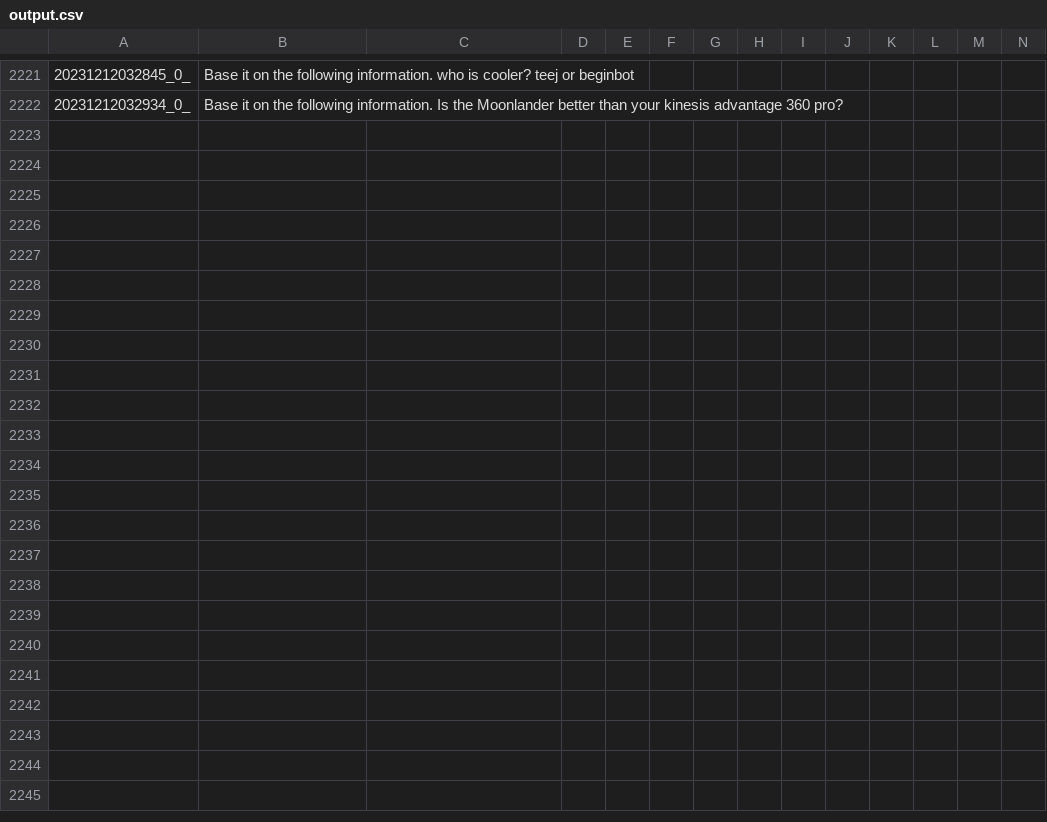
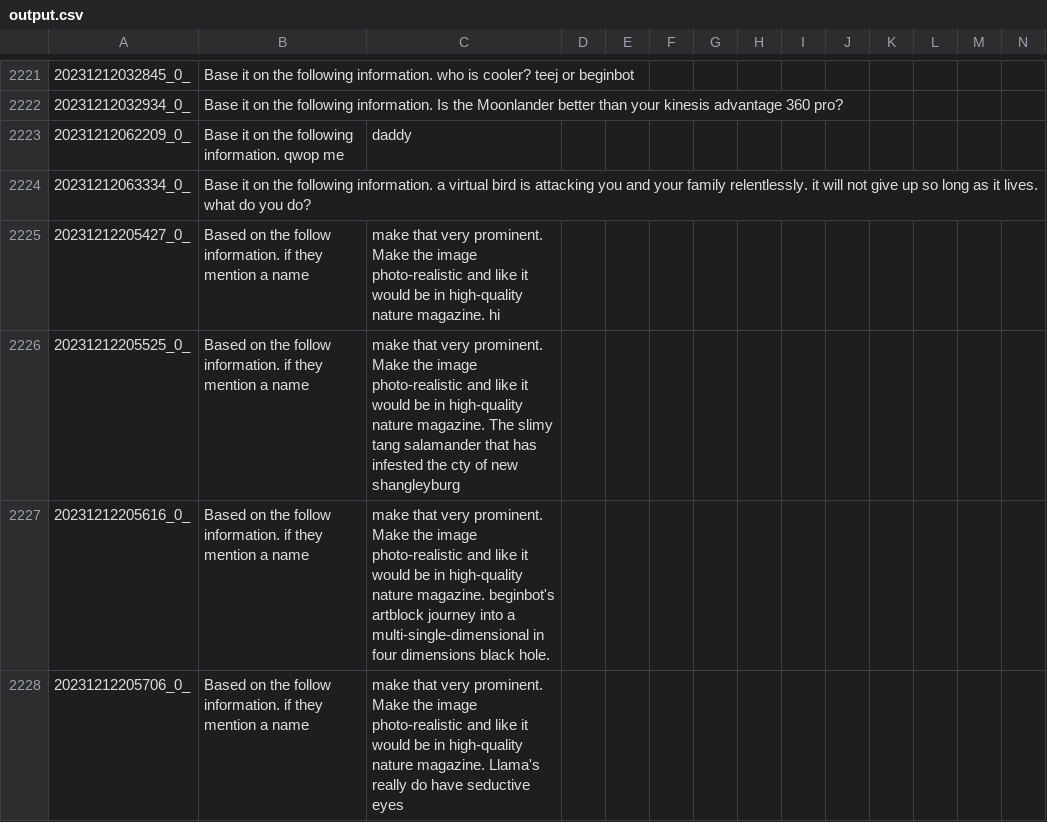
Before and after one commit to tjdevries/subd, a CSV file: output.csv, drawn as a sheet; only a part is shown, gaps mark what is left out; rows hold the shown columns only; the diff names each change by its address in the sheet, - before the commit and + after, or states it on an @@ line.

```diff
--- a/output.csv
+++ b/output.csv
+row 2223: 20231212062209_0_ | Base it on the following information. qwop me | daddy
+row 2224: 20231212063334_0_ | Base it on the following information. a virtual bird is attacking you and your family relentlessly. it will not give up so long as it lives. what do you do?
+row 2225: 20231212205427_0_ | Based on the follow information. if they mention a name | make that very prominent. Make the image photo-realistic and like it would be in high-quality nature magazine. hi
+row 2226: 20231212205525_0_ | Based on the follow information. if they mention a name | make that very prominent. Make the image photo-realistic and like it would be in high-quality nature magazine. The slimy tang salamander that has infested the cty of new shangleyburg
+row 2227: 20231212205616_0_ | Based on the follow information. if they mention a name | make that very prominent. Make the image photo-realistic and like it would be in high-quality nature magazine. beginbot's artblock journey into a multi-single-dimensional in four dimensions black hole.
+row 2228: 20231212205706_0_ | Based on the follow information. if they mention a name | make that very prominent. Make the image photo-realistic and like it would be in high-quality nature magazine. Llama's really do have seductive eyes
```
Also changed, not shown: 5 other files.
